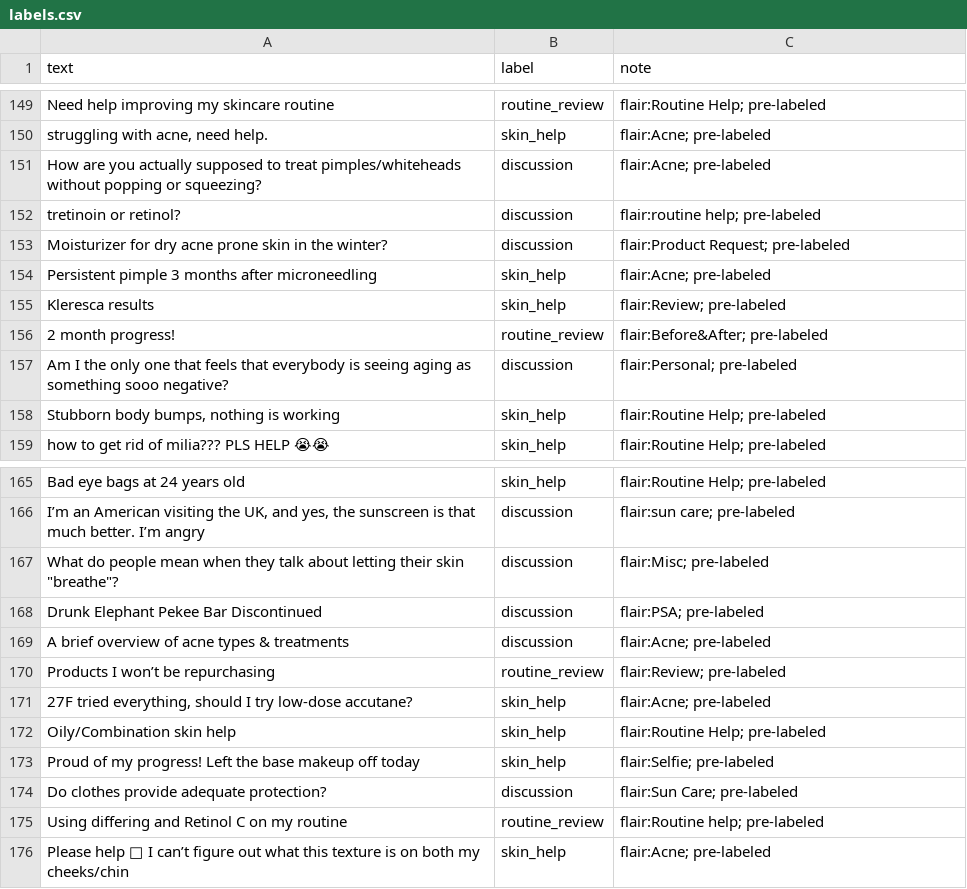
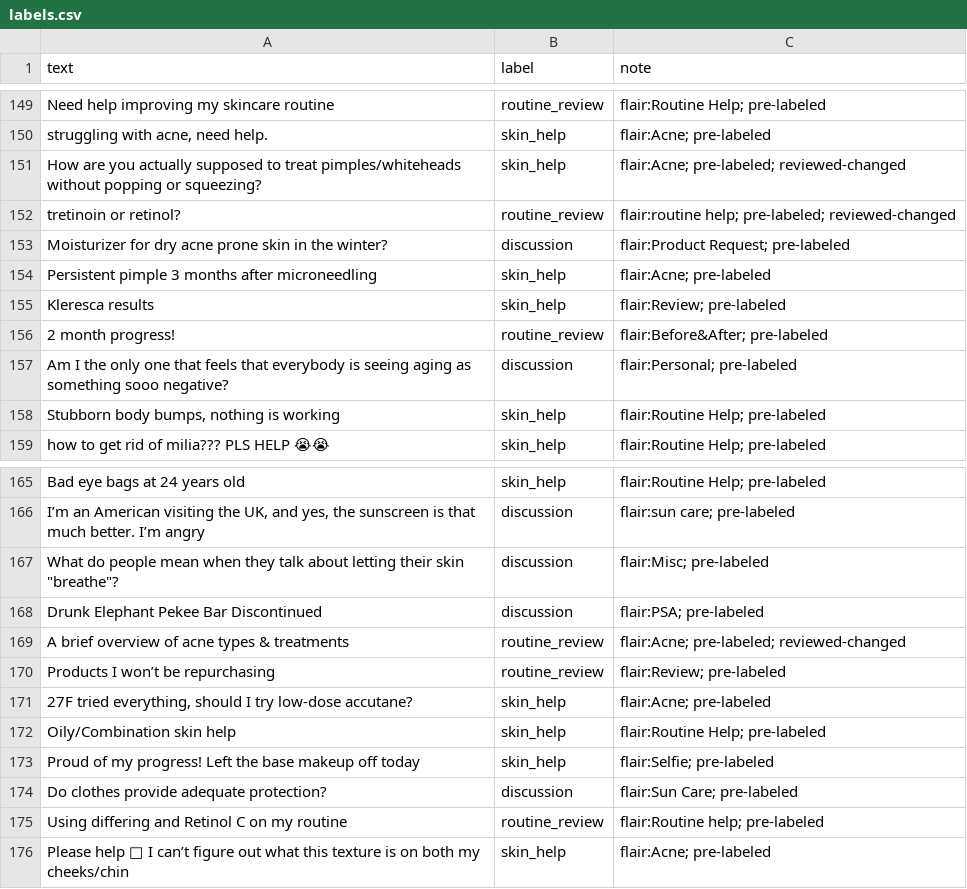
Before and after one commit to carynn101/takemeter-skincare-classifier, a CSV file: labels.csv, drawn as a sheet; only a part is shown, gaps mark what is left out.

```diff
--- a/labels.csv
+++ b/labels.csv
@@ -150,4 +150,4 @@ Need help improving my skincare routine,routine_review,flair:Routine Help; pre-l
 "struggling with acne, need help.",skin_help,flair:Acne; pre-labeled
-How are you actually supposed to treat pimples/whiteheads without popping or squeezing?,discussion,flair:Acne; pre-labeled
-tretinoin or retinol?,discussion,flair:routine help; pre-labeled
+How are you actually supposed to treat pimples/whiteheads without popping or squeezing?,skin_help,flair:Acne; pre-labeled; reviewed-changed
+tretinoin or retinol?,routine_review,flair:routine help; pre-labeled; reviewed-changed
 Moisturizer for dry acne prone skin in the winter?,discussion,flair:Product Request; pre-labeled
@@ -168,3 +168,3 @@ Bad eye bags at 24 years old,skin_help,flair:Routine Help; pre-labeled
 Drunk Elephant Pekee Bar Discontinued,discussion,flair:PSA; pre-labeled
-A brief overview of acne types & treatments,discussion,flair:Acne; pre-labeled
+A brief overview of acne types & treatments,routine_review,flair:Acne; pre-labeled; reviewed-changed
 Products I won’t be repurchasing,routine_review,flair:Review; pre-labeled
```
Also changed, not shown: test_split.csv, 3 other files.
